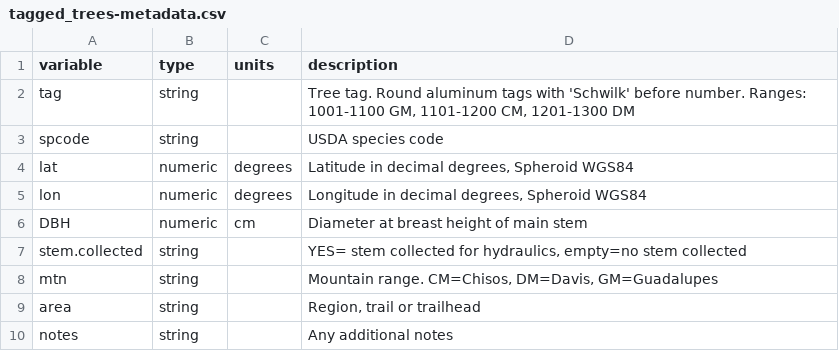
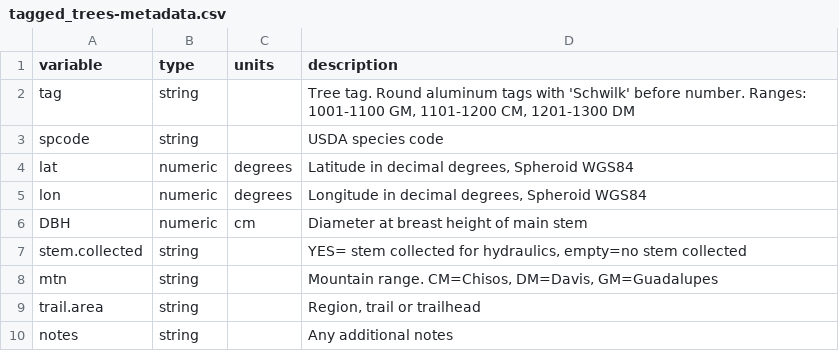
Before and after one commit to schwilklab/CSC-sky-island-forest, a CSV file: data/tagged_trees-metadata.csv, drawn as a sheet.

Commit message:
Rename "area" in tagged-trees.csv to "trail.area"
To avoid confusion with leaf areas.

```diff
--- a/data/tagged_trees-metadata.csv
+++ b/data/tagged_trees-metadata.csv
@@ -8,3 +8,3 @@ stem.collected,string,,"YES= stem collected for hydraulics, empty=no stem collec
 mtn,string,,"Mountain range. CM=Chisos, DM=Davis, GM=Guadalupes"
-area,string,,"Region, trail or trailhead"
+trail.area,string,,"Region, trail or trailhead"
 notes,string,,Any additional notes
```
Also changed, not shown: data/tagged_trees.csv.
